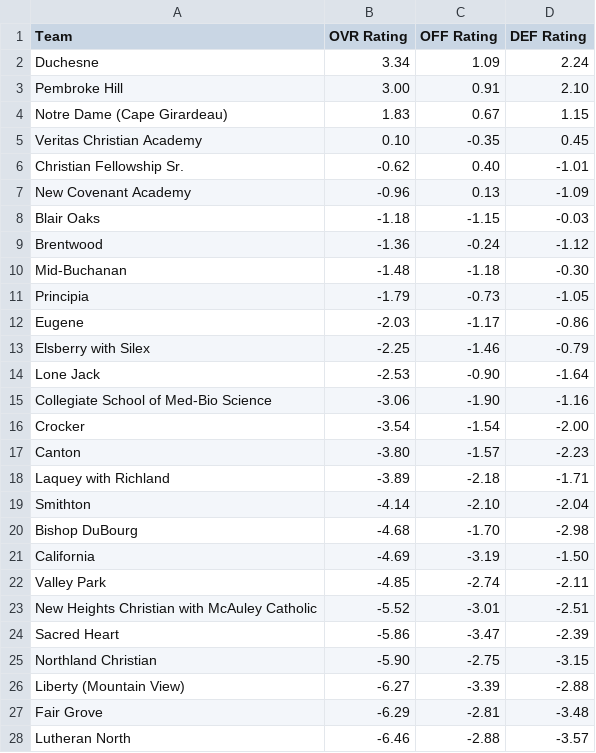
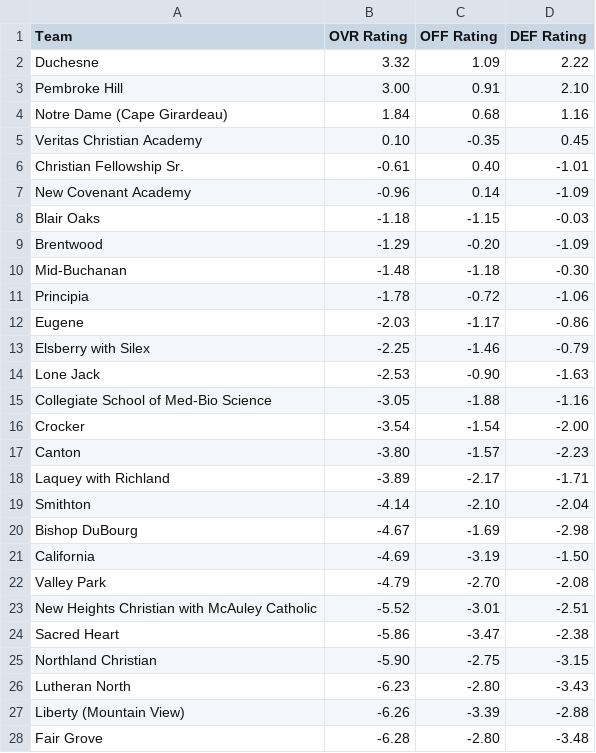
Before and after one commit to AllMOSports/Girls-Soccer-Ratings, a CSV file: ratings_class1.csv, drawn as a sheet; only a part is shown; the diff covers the shown part only.

```diff
--- a/ratings_class1.csv
+++ b/ratings_class1.csv
@@ -1,28 +1,28 @@
 Team,OVR Rating,OFF Rating,DEF Rating
-Duchesne,3.34,1.09,2.24
+Duchesne,3.32,1.09,2.22
 Pembroke Hill,3.00,0.91,2.10
-Notre Dame (Cape Girardeau),1.83,0.67,1.15
+Notre Dame (Cape Girardeau),1.84,0.68,1.16
 Veritas Christian Academy,0.10,-0.35,0.45
-Christian Fellowship Sr.,-0.62,0.40,-1.01
-New Covenant Academy,-0.96,0.13,-1.09
+Christian Fellowship Sr.,-0.61,0.40,-1.01
+New Covenant Academy,-0.96,0.14,-1.09
 Blair Oaks,-1.18,-1.15,-0.03
-Brentwood,-1.36,-0.24,-1.12
+Brentwood,-1.29,-0.20,-1.09
 Mid-Buchanan,-1.48,-1.18,-0.30
-Principia,-1.79,-0.73,-1.05
+Principia,-1.78,-0.72,-1.06
 Eugene,-2.03,-1.17,-0.86
 Elsberry with Silex,-2.25,-1.46,-0.79
-Lone Jack,-2.53,-0.90,-1.64
-Collegiate School of Med-Bio Science,-3.06,-1.90,-1.16
+Lone Jack,-2.53,-0.90,-1.63
+Collegiate School of Med-Bio Science,-3.05,-1.88,-1.16
 Crocker,-3.54,-1.54,-2.00
 Canton,-3.80,-1.57,-2.23
-Laquey with Richland,-3.89,-2.18,-1.71
+Laquey with Richland,-3.89,-2.17,-1.71
 Smithton,-4.14,-2.10,-2.04
-Bishop DuBourg,-4.68,-1.70,-2.98
+Bishop DuBourg,-4.67,-1.69,-2.98
 California,-4.69,-3.19,-1.50
-Valley Park,-4.85,-2.74,-2.11
+Valley Park,-4.79,-2.70,-2.08
 New Heights Christian with McAuley Catholic,-5.52,-3.01,-2.51
-Sacred Heart,-5.86,-3.47,-2.39
+Sacred Heart,-5.86,-3.47,-2.38
 Northland Christian,-5.90,-2.75,-3.15
-Liberty (Mountain View),-6.27,-3.39,-2.88
-Fair Grove,-6.29,-2.81,-3.48
-Lutheran North,-6.46,-2.88,-3.57
+Lutheran North,-6.23,-2.80,-3.43
+Liberty (Mountain View),-6.26,-3.39,-2.88
+Fair Grove,-6.28,-2.80,-3.48
```
Also changed, not shown: 11 edited cells elsewhere in this file, ratings_all.csv, ratings_class2.csv, 8 other files.
